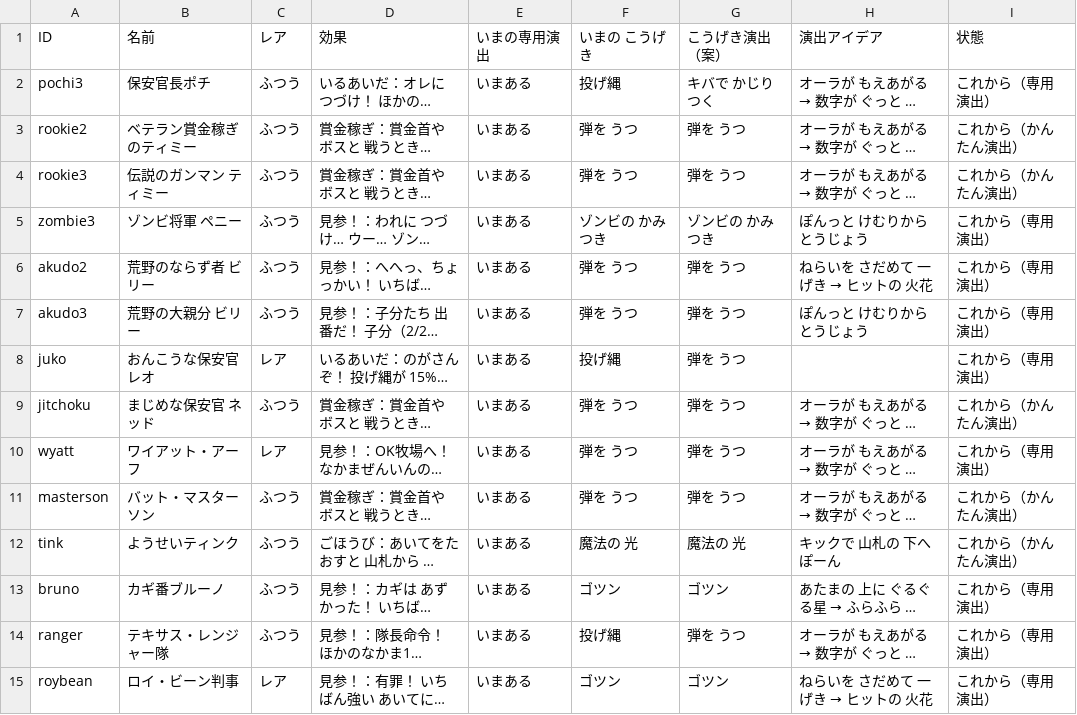
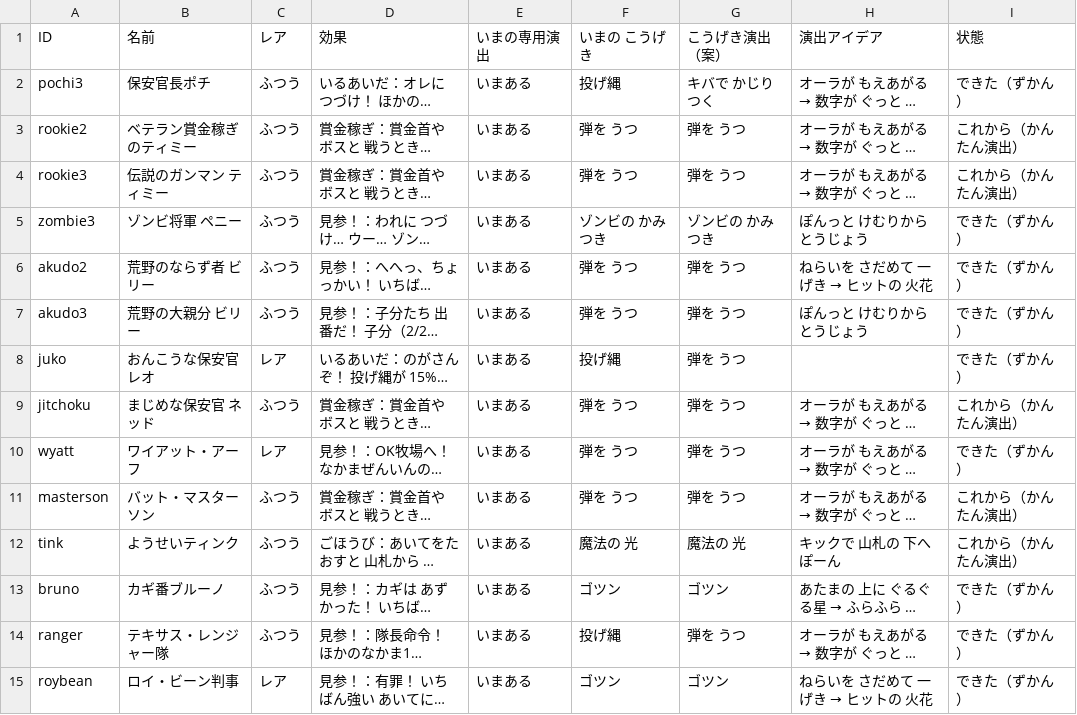
Before and after one commit to heiseimakki/wippy, a CSV file: lab/fxlist.csv, drawn as a sheet; only a part is shown; long unchanged cells end in …; the diff covers the shown part only; the diff names each change by its address in the sheet, - before the commit and + after, or states it on an @@ line.

```diff
--- a/lab/fxlist.csv
+++ b/lab/fxlist.csv
-I2: これから（専用演出）
+I2: できた（ずかん）
-I5:I8: これから（専用演出）
+I5:I8: できた（ずかん）
-I10: これから（専用演出）
+I10: できた（ずかん）
-I13:I15: これから（専用演出）
+I13:I15: できた（ずかん）
```
Also changed, not shown: 16 edited cells elsewhere in this file, 26 other files.
